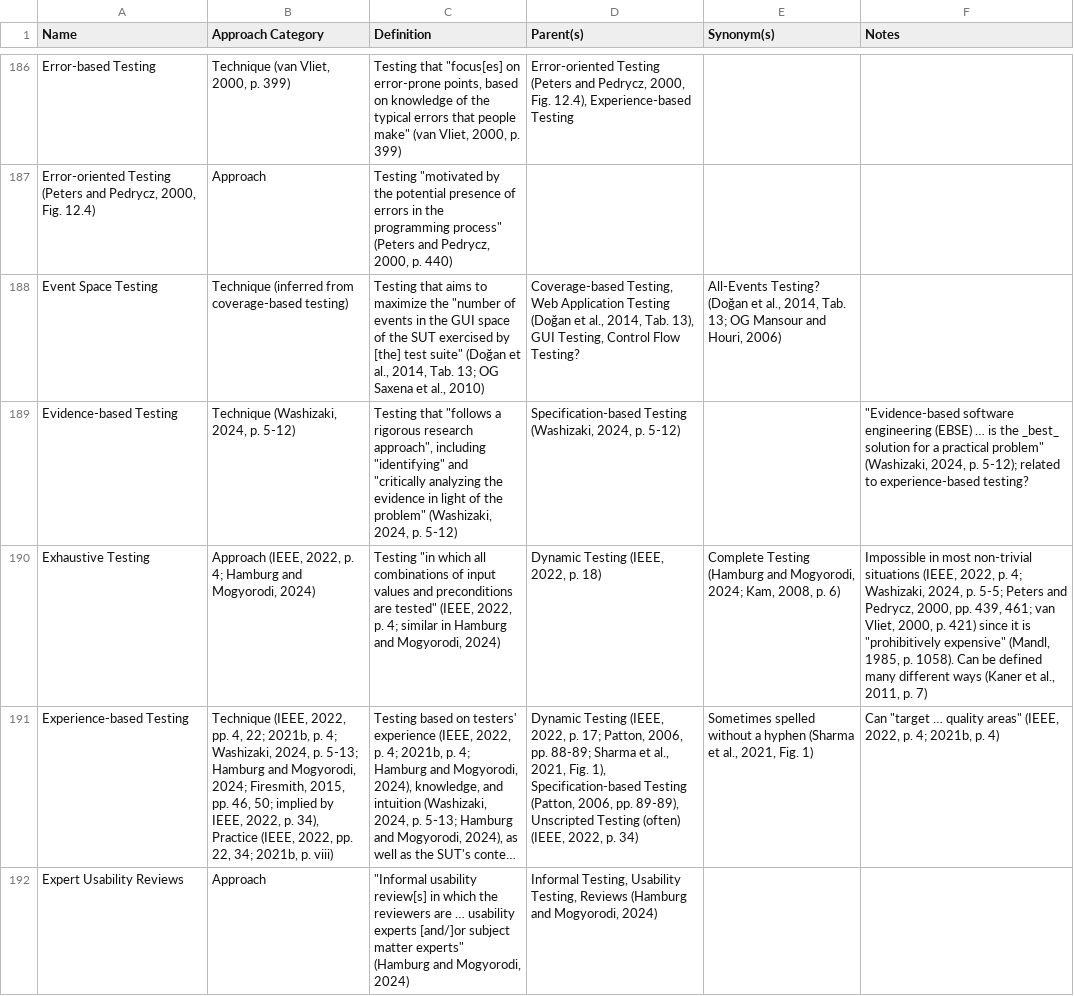
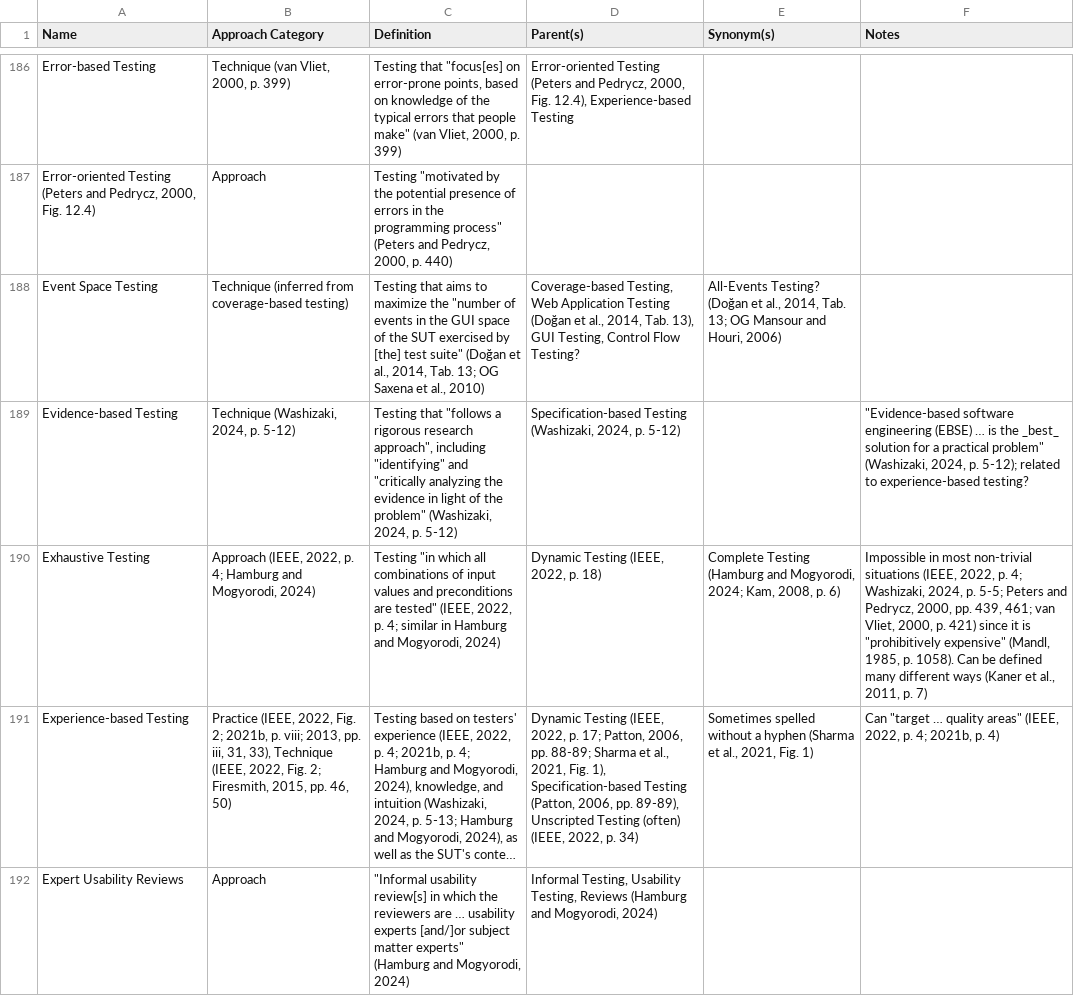
Before and after one commit to samm82/TestingTesting, a CSV file: ApproachGlossary.csv, drawn as a sheet; only a part is shown, gaps mark what is left out; long unchanged cells end in …; the diff covers the shown part only; the diff names each change by its address in the sheet, - before the commit and + after, or states it on an @@ line.

Commit message:
Reinvestigate categorizations of experience-based, exploratory, ad hoc, etc. testing
Based on info from IEEE2021a (which I should have caught in IEEE2022 :upside_down_face:)
Update paper multiCats table

```diff
--- a/ApproachGlossary.csv
+++ b/ApproachGlossary.csv
-B191 (Approach Category): Technique (IEEE, 2022, pp. 4, 22; 2021b, p. 4; Washizaki, 2024, p. 5-13; Hamburg and Mogyorodi, 2024; Firesmith, 2015, pp. 46, 50; implied by IEEE, 2022, p. 34), Practice (IEEE, 2022, pp. 22, 34; 2021b, p. viii)
+B191 (Approach Category): Practice (IEEE, 2022, Fig. 2; 2021b, p. viii; 2013, pp. iii, 31, 33), Technique (IEEE, 2022, Fig. 2; Firesmith, 2015, pp. 46, 50)
```
Also changed, not shown: 5 edited cells elsewhere in this file, 9 other files.
